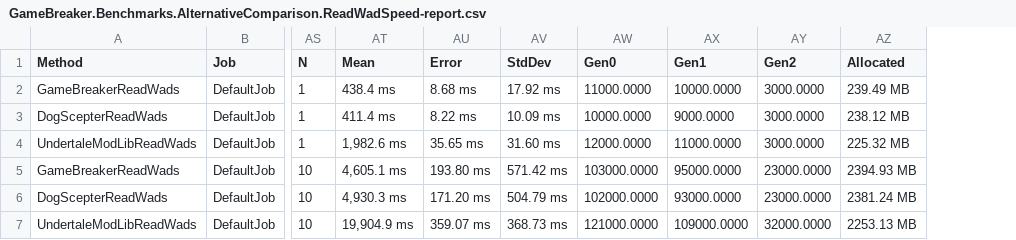
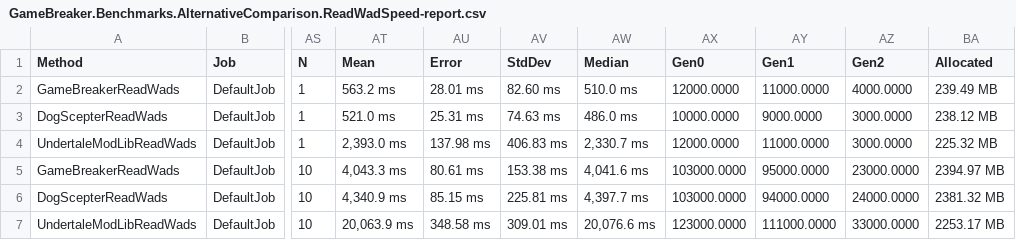
Before and after one commit to steviegt6/gamebreaker, a CSV file: src/GameBreaker.Benchmarks/BenchmarkDotNet.Artifacts/results/GameBreaker.Benchmarks.AlternativeComparison.ReadWadSpeed-report.csv, drawn as a sheet; only a part is shown, gaps mark what is left out; addresses are those after the commit; the diff names each change by its address in the sheet, - before the commit and + after, or states it on an @@ line.

```diff
--- a/src/GameBreaker.Benchmarks/BenchmarkDotNet.Artifacts/results/GameBreaker.Benchmarks.AlternativeComparison.ReadWadSpeed-report.csv
+++ b/src/GameBreaker.Benchmarks/BenchmarkDotNet.Artifacts/results/GameBreaker.Benchmarks.AlternativeComparison.ReadWadSpeed-report.csv
+column AW (Median), rows 2-7: 510.0 ms | 486.0 ms | 2,330.7 ms | 4,041.6 ms | 4,397.7 ms | 20,076.6 ms
-AT2 (Mean): 438.4 ms
+AT2 (Mean): 563.2 ms
-AU2 (Error): 8.68 ms
+AU2 (Error): 28.01 ms
-AV2 (StdDev): 17.92 ms
+AV2 (StdDev): 82.60 ms
-AX2 (Gen0): 11000.0000
+AX2 (Gen0): 12000.0000
-AY2 (Gen1): 10000.0000
+AY2 (Gen1): 11000.0000
-AZ2 (Gen2): 3000.0000
+AZ2 (Gen2): 4000.0000
-AT3 (Mean): 411.4 ms
+AT3 (Mean): 521.0 ms
-AU3 (Error): 8.22 ms
+AU3 (Error): 25.31 ms
-AV3 (StdDev): 10.09 ms
+AV3 (StdDev): 74.63 ms
-AT4 (Mean): 1,982.6 ms
+AT4 (Mean): 2,393.0 ms
-AU4 (Error): 35.65 ms
+AU4 (Error): 137.98 ms
-AV4 (StdDev): 31.60 ms
+AV4 (StdDev): 406.83 ms
-AT5 (Mean): 4,605.1 ms
+AT5 (Mean): 4,043.3 ms
-AU5 (Error): 193.80 ms
+AU5 (Error): 80.61 ms
-AV5 (StdDev): 571.42 ms
+AV5 (StdDev): 153.38 ms
-BA5 (Allocated): 2394.93 MB
+BA5 (Allocated): 2394.97 MB
-AT6 (Mean): 4,930.3 ms
+AT6 (Mean): 4,340.9 ms
-AU6 (Error): 171.20 ms
+AU6 (Error): 85.15 ms
-AV6 (StdDev): 504.79 ms
+AV6 (StdDev): 225.81 ms
-AX6 (Gen0): 102000.0000
+AX6 (Gen0): 103000.0000
-AY6 (Gen1): 93000.0000
+AY6 (Gen1): 94000.0000
-AZ6 (Gen2): 23000.0000
+AZ6 (Gen2): 24000.0000
-BA6 (Allocated): 2381.24 MB
+BA6 (Allocated): 2381.32 MB
-AT7 (Mean): 19,904.9 ms
+AT7 (Mean): 20,063.9 ms
-AU7 (Error): 359.07 ms
+AU7 (Error): 348.58 ms
-AV7 (StdDev): 368.73 ms
+AV7 (StdDev): 309.01 ms
-AX7 (Gen0): 121000.0000
+AX7 (Gen0): 123000.0000
-AY7 (Gen1): 109000.0000
+AY7 (Gen1): 111000.0000
-AZ7 (Gen2): 32000.0000
+AZ7 (Gen2): 33000.0000
-BA7 (Allocated): 2253.13 MB
+BA7 (Allocated): 2253.17 MB
```
Also changed, not shown: 3 other files.
